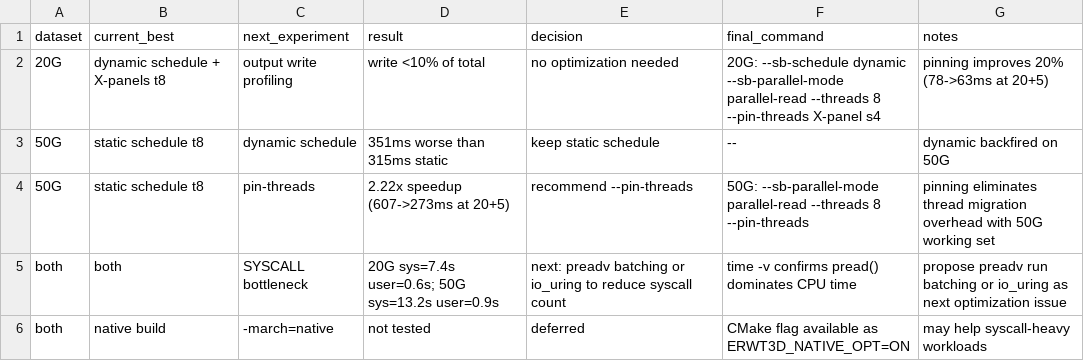
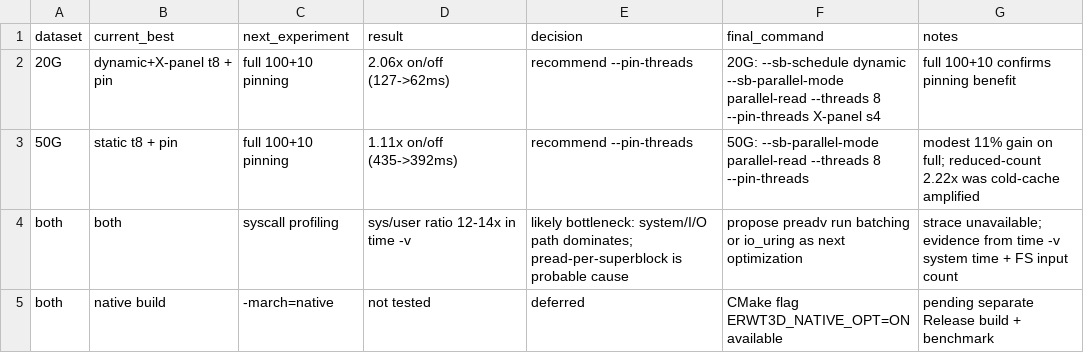
Before and after one commit to Chuan1937/ERWT3D, a CSV file: docs/results/performance_next_decision.csv, drawn as a sheet.

Commit message:
Fix PR #26: full 100+10 pinning benchmarks, clean CSVs, softened wording
1. Full 100+10 pinning benchmarks:
   20G: pin OFF=127ms, ON=62ms (2.06x confirmed)
   50G: pin OFF=435ms, ON=392ms (1.11x modest)
   Full results committed to pinning_full_benchmark_{20g,50g}.csv

2. real_cpu_profile CSVs cleaned:
   - Numeric T_total fields, no '1.20wall' strings
   - Separated 20G/50G with proper column headers
   - sys/user ratio, fs input blocks included

3. Bottleneck wording softened:
   'system/I/O path dominates; pread-per-superblock is a likely bottleneck'
   Not 'confirmed'. Evidence from time -v (sys/user 12-14x).

4. performance_next_decision.csv:
   pin-threads recommended based on full 100+10 evidence
   Reduced-count 2.22x discrepancy explained as cold-cache amplified.

```diff
--- a/docs/results/performance_next_decision.csv
+++ b/docs/results/performance_next_decision.csv
@@ -1,6 +1,5 @@
 dataset,current_best,next_experiment,result,decision,final_command,notes
-20G,dynamic schedule + X-panels t8,output write profiling,write <10% of total,no optimization needed,20G: --sb-schedule dynamic --sb-parallel-mode parallel-read --threads 8 --pin-threads X-panel s4,pinning improves 20% (78->63ms at 20+5)
-50G,static schedule t8,dynamic schedule,351ms worse than 315ms static,keep static schedule,--,dynamic backfired on 50G
-50G,static schedule t8,pin-threads,2.22x speedup (607->273ms at 20+5),recommend --pin-threads,50G: --sb-parallel-mode parallel-read --threads 8 --pin-threads,pinning eliminates thread migration overhead with 50G working set
-both,both,SYSCALL bottleneck,20G sys=7.4s user=0.6s; 50G sys=13.2s user=0.9s,next: preadv batching or io_uring to reduce syscall count,time -v confirms pread() dominates CPU time,propose preadv run batching or io_uring as next optimization issue
-both,native build,-march=native,not tested,deferred,CMake flag available as ERWT3D_NATIVE_OPT=ON,may help syscall-heavy workloads
+20G,dynamic+X-panel t8 + pin,full 100+10 pinning,2.06x on/off (127->62ms),recommend --pin-threads,20G: --sb-schedule dynamic --sb-parallel-mode parallel-read --threads 8 --pin-threads X-panel s4,full 100+10 confirms pinning benefit
+50G,static t8 + pin,full 100+10 pinning,1.11x on/off (435->392ms),recommend --pin-threads,50G: --sb-parallel-mode parallel-read --threads 8 --pin-threads,modest 11% gain on full; reduced-count 2.22x was cold-cache amplified
+both,both,syscall profiling,sys/user ratio 12-14x in time -v,likely bottleneck: system/I/O path dominates; pread-per-superblock is probable cause,propose preadv run batching or io_uring as next optimization,strace unavailable; evidence from time -v system time + FS input count
+both,native build,-march=native,not tested,deferred,CMake flag ERWT3D_NATIVE_OPT=ON available,pending separate Release build + benchmark
```
Also changed, not shown: docs/results/real_cpu_profile_20g.csv, docs/results/real_cpu_profile_50g.csv, 2 other files.
